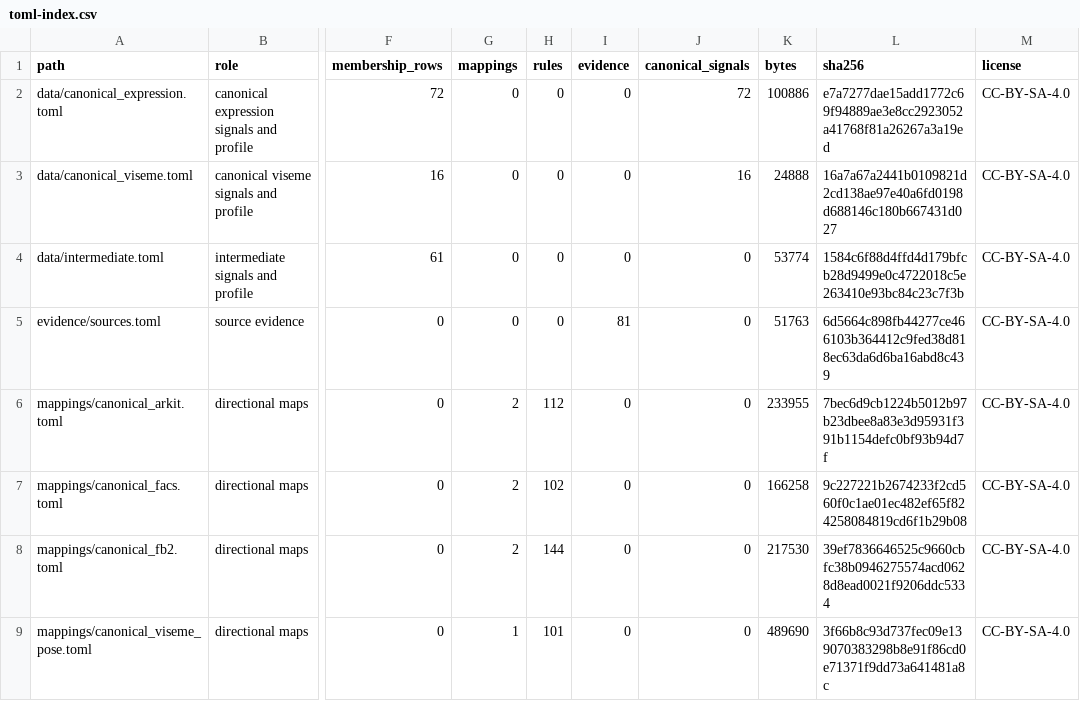
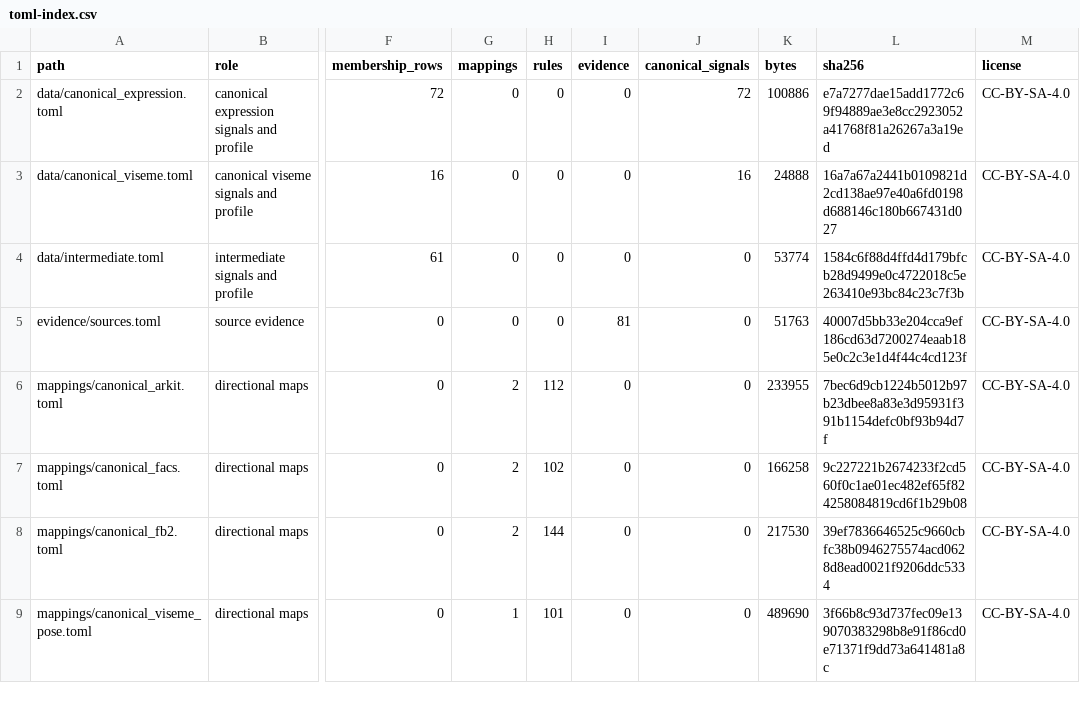
Before and after one commit to MetaverseStandards/RCEF, a CSV file: docs/toml-index.csv, drawn as a sheet; only a part is shown, gaps mark what is left out; the diff names each change by its address in the sheet, - before the commit and + after, or states it on an @@ line.

Commit message:
Evidence: the bridge cites version 2 of viseme-poses.rocketbox-features
The claim of calibration.viseme-poses.rocketbox-features names version 2.
check.py --write, export_references.py and export_toml_index.py wrote the
pack, the reports, references.md and docs/toml-index.csv again. No
mapping, signal or value changes, and the bridge map is unchanged.

The hop freeze fixture becomes tests/fixtures/b-maps-ab.pivot-v4.json, for
the reproduce freeze ab.pivot v4 that follows. Compared with the v3
fixture, only the digest of this evidence record changes. The tests that
read the fixture, AGENTS.md and the README name the new file.

```diff
--- a/docs/toml-index.csv
+++ b/docs/toml-index.csv
-L5 (sha256): 6d5664c898fb44277ce466103b364412c9fed38d818ec63da6d6ba16abd8c439
+L5 (sha256): 40007d5bb33e204cca9ef186cd63d7200274eaab185e0c2c3e1d4f44c4cd123f
```
Also changed, not shown: 14 other files.
